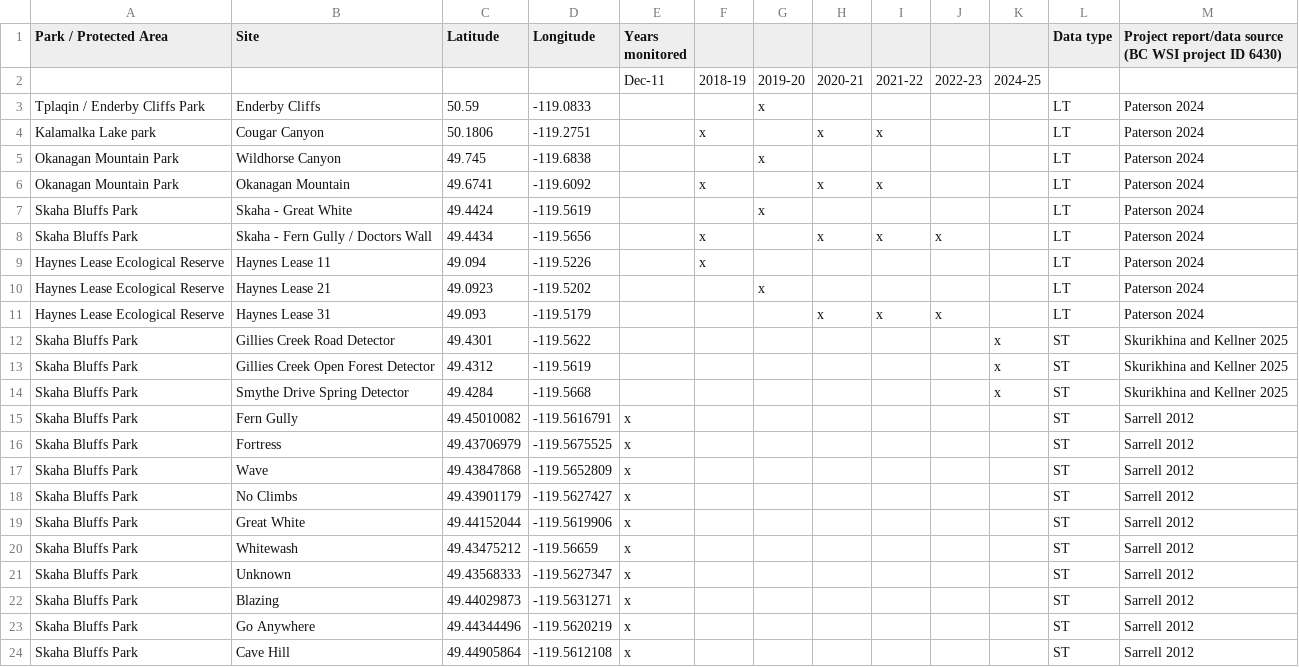
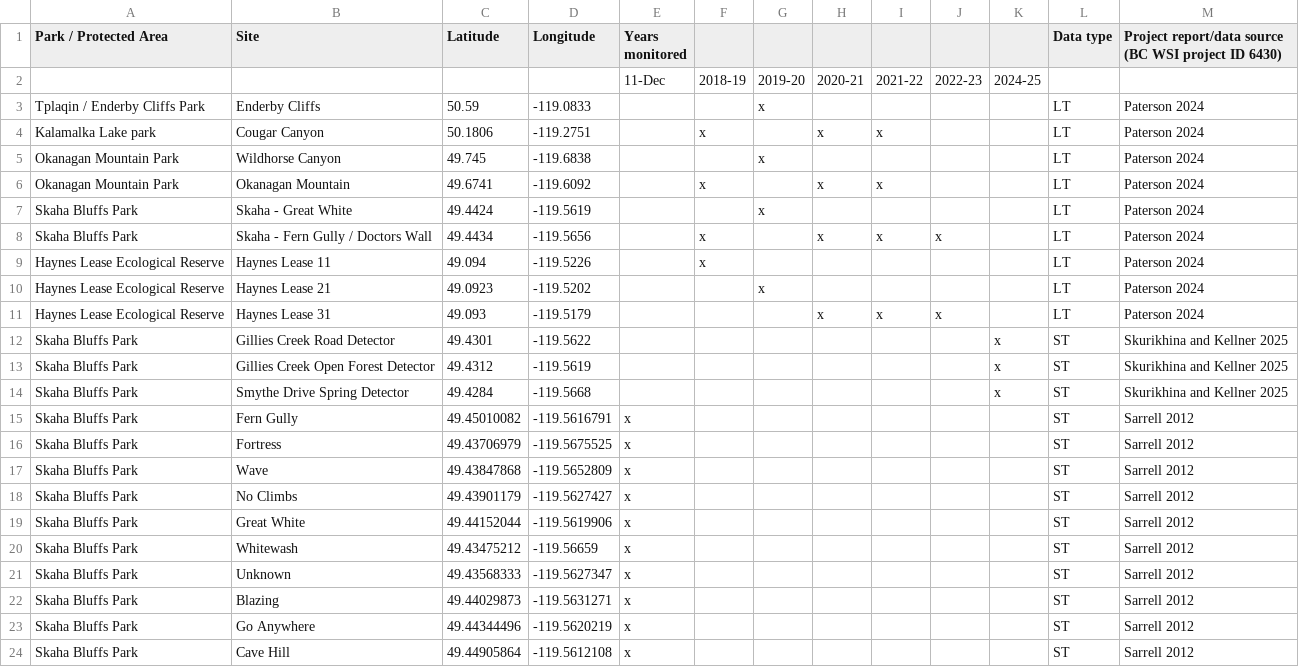
Before and after one commit to bp-sensr/Okanagan-WinterMonitoring, a CSV file: Data/Sites.csv, drawn as a sheet.

```diff
--- a/Data/Sites.csv
+++ b/Data/Sites.csv
@@ -1,3 +1,3 @@
 Park / Protected Area,Site,Latitude,Longitude,Years monitored,,,,,,,Data type,Project report/data source (BC WSI project ID 6430)
-,,,,Dec-11,2018-19,2019-20,2020-21,2021-22,2022-23,2024-25,,
+,,,,11-Dec,2018-19,2019-20,2020-21,2021-22,2022-23,2024-25,,
 Tplaqin / Enderby Cliffs Park,Enderby Cliffs,50.59,-119.0833,,,x,,,,,LT,Paterson 2024
```
Also changed, not shown: 47 other files.
